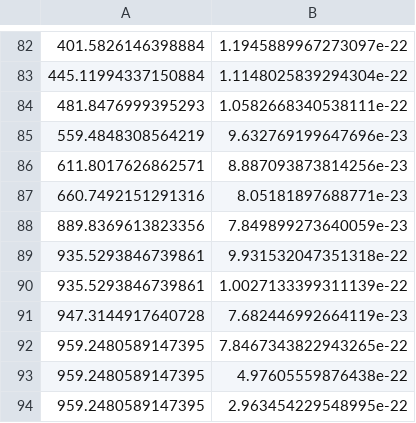
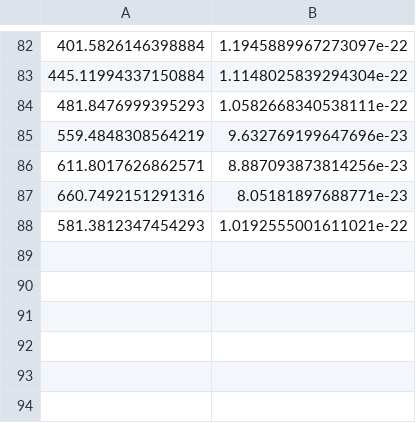
Before and after one commit to TBody/atomicpp, a CSV file: python_results/Prad2.csv, drawn as a sheet; only a part is shown, gaps mark what is left out.

Commit message:
Have comparison to literature for Prad

```diff
--- a/python_results/Prad2.csv
+++ b/python_results/Prad2.csv
@@ -87,8 +87,2 @@
 660.7492151291316, 8.05181897688771e-23
-889.8369613823356, 7.849899273640059e-23
-935.5293846739861, 9.931532047351318e-22
-935.5293846739861, 1.0027133399311139e-22
-947.3144917640728, 7.682446992664119e-23
-959.2480589147395, 7.8467343822943265e-22
-959.2480589147395, 4.97605559876438e-22
-959.2480589147395, 2.963454229548995e-22
+581.3812347454293, 1.0192555001611021e-22
```
Also changed, not shown: python_results/Prad1.csv, python_results/Prad3.csv, 3 other files.
